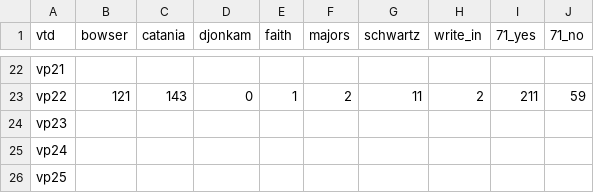
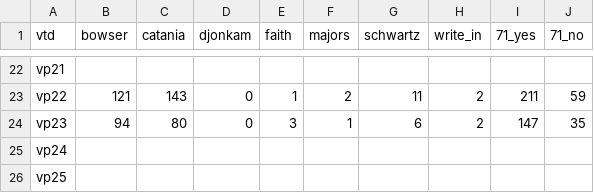
Before and after one commit to cmgiven/open-election-map, a CSV file: data/results.csv, drawn as a sheet; only a part is shown, gaps mark what is left out.

Commit message:
Auto-update

```diff
--- a/data/results.csv
+++ b/data/results.csv
@@ -23,3 +23,3 @@ vp21,,,,,,,,,
 vp22,121,143,0,1,2,11,2,211,59
-vp23,,,,,,,,,
+vp23,94,80,0,3,1,6,2,147,35
 vp24,,,,,,,,,
```
